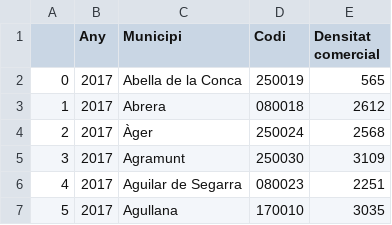
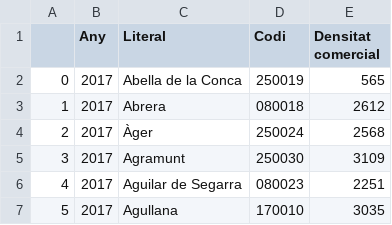
Before and after one commit to ingridperez03/pm-product, a CSV file: dades/resultat/Comerç.csv, drawn as a sheet; only a part is shown.

```diff
--- a/dades/resultat/Comerç.csv
+++ b/dades/resultat/Comerç.csv
@@ -1,2 +1,2 @@
-,Any,Municipi,Codi,Densitat comercial
+,Any,Literal,Codi,Densitat comercial
 0,2017,Abella de la Conca,250019,565
```
Also changed, not shown: dades/resultat/Poblacio activa.csv, dades/resultat/Riscos.csv, 11 other files.
